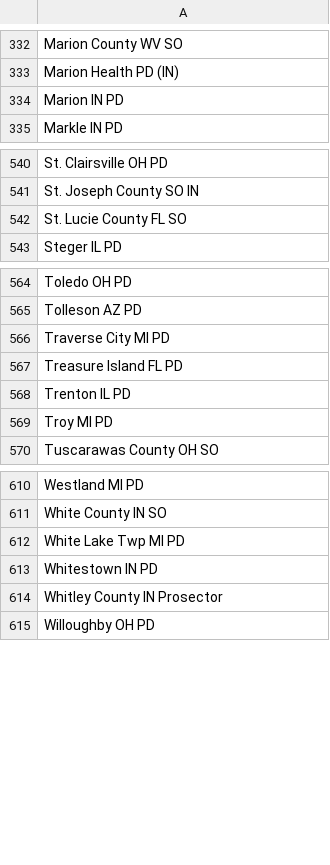
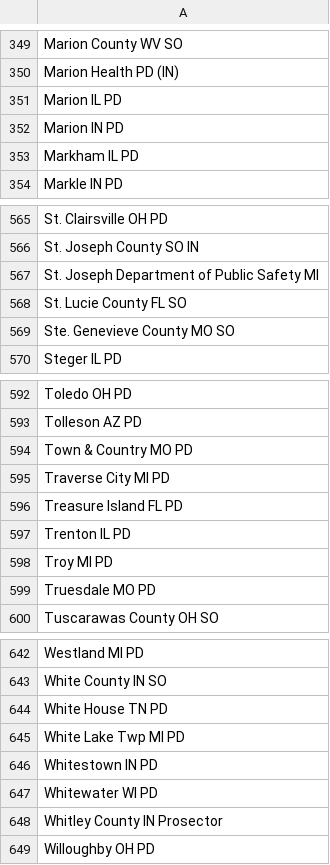
Before and after one commit to Cantica-Systems/mi-flock-transparency, a CSV file: kent/data/kent-county-so/sharing_inbound.csv, drawn as a sheet; only a part is shown, gaps mark what is left out; the diff covers the shown part only; the diff names each change by its address in the sheet, - before the commit and + after, or states it on an @@ line.

```diff
--- a/kent/data/kent-county-so/sharing_inbound.csv
+++ b/kent/data/kent-county-so/sharing_inbound.csv
+row 351: Marion IL PD
+row 353: Markham IL PD
+row 567: St. Joseph Department of Public Safety MI
+row 569: Ste. Genevieve County MO SO
+row 594: Town & Country MO PD
+row 599: Truesdale MO PD
+row 644: White House TN PD
+row 647: Whitewater WI PD
```
Also changed, not shown: 26 added rows elsewhere in this file, kent/data/grand-rapids-city-pd/2026-11.csv, kent/data/kent-county-so/2026-11.csv, 23 other files.
